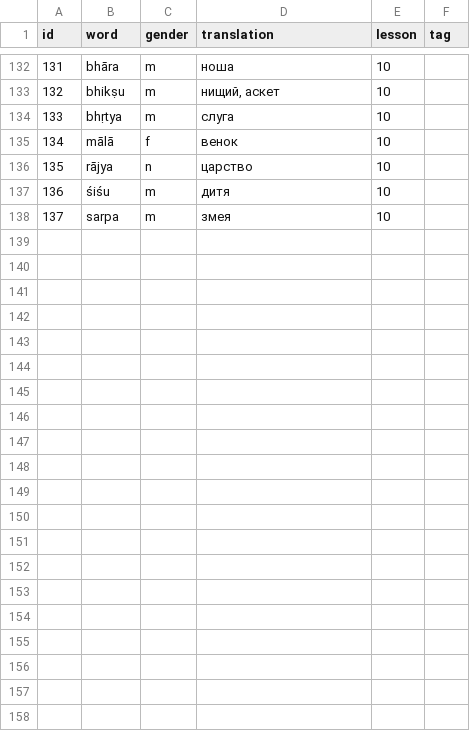
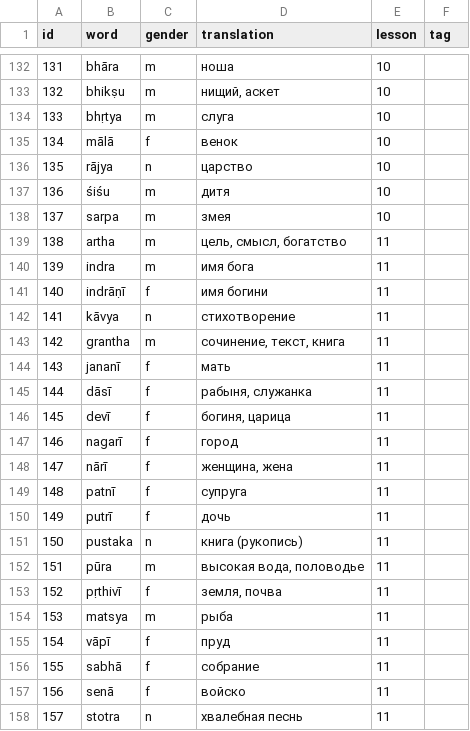
Before and after one commit to alexander-myltsev/buhler-sanskrit-book, a TSV file: src/dictionary/noun.tsv, drawn as a sheet; only a part is shown, gaps mark what is left out; the diff names each change by its address in the sheet, - before the commit and + after, or states it on an @@ line.

Commit message:
Add `lesson11`

```diff
--- a/src/dictionary/noun.tsv
+++ b/src/dictionary/noun.tsv
+row 139: 138 | artha | m | цель, смысл, богатство | 11
+row 140: 139 | indra | m | имя бога | 11
+row 141: 140 | indrāṇī | f | имя богини | 11
+row 142: 141 | kāvya | n | стихотворение | 11
+row 143: 142 | grantha | m | сочинение, текст, книга | 11
+row 144: 143 | jananī | f | мать | 11
+row 145: 144 | dāsī | f | рабыня, служанка | 11
+row 146: 145 | devī | f | богиня, царица | 11
+row 147: 146 | nagarī | f | город | 11
+row 148: 147 | nārī | f | женщина, жена | 11
+row 149: 148 | patnī | f | супруга | 11
+row 150: 149 | putrī | f | дочь | 11
+row 151: 150 | pustaka | n | книга (рукопись) | 11
+row 152: 151 | pūra | m | высокая вода, половодье | 11
+row 153: 152 | pṛthivī | f | земля, почва | 11
+row 154: 153 | matsya | m | рыба | 11
+row 155: 154 | vāpī | f | пруд | 11
+row 156: 155 | sabhā | f | собрание | 11
+row 157: 156 | senā | f | войско | 11
+row 158: 157 | stotra | n | хвалебная песнь | 11
```
Also changed, not shown: src/dictionary/adjective.tsv, src/dictionary/verb.tsv, 1 other file.
